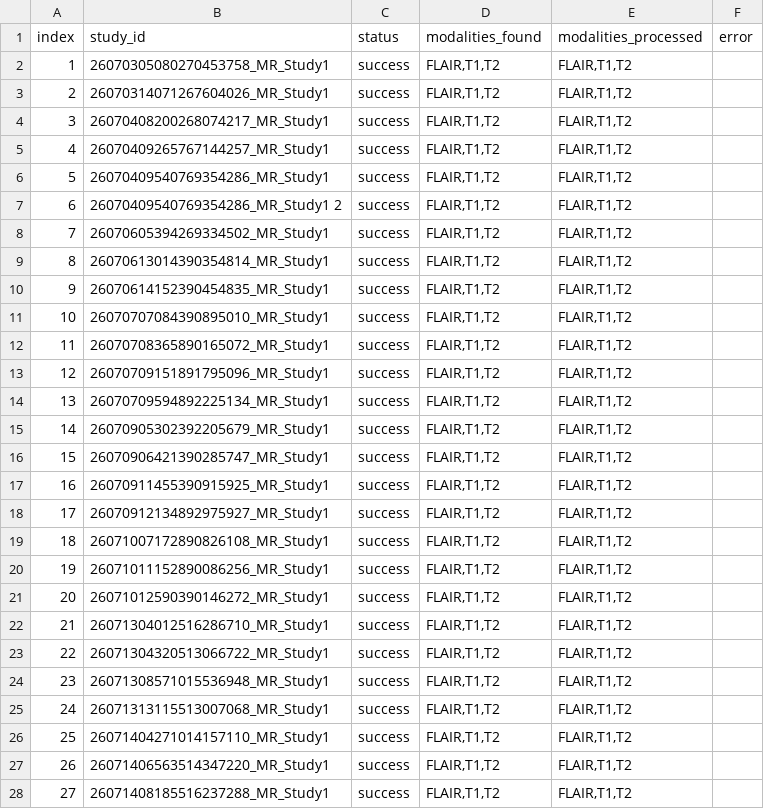
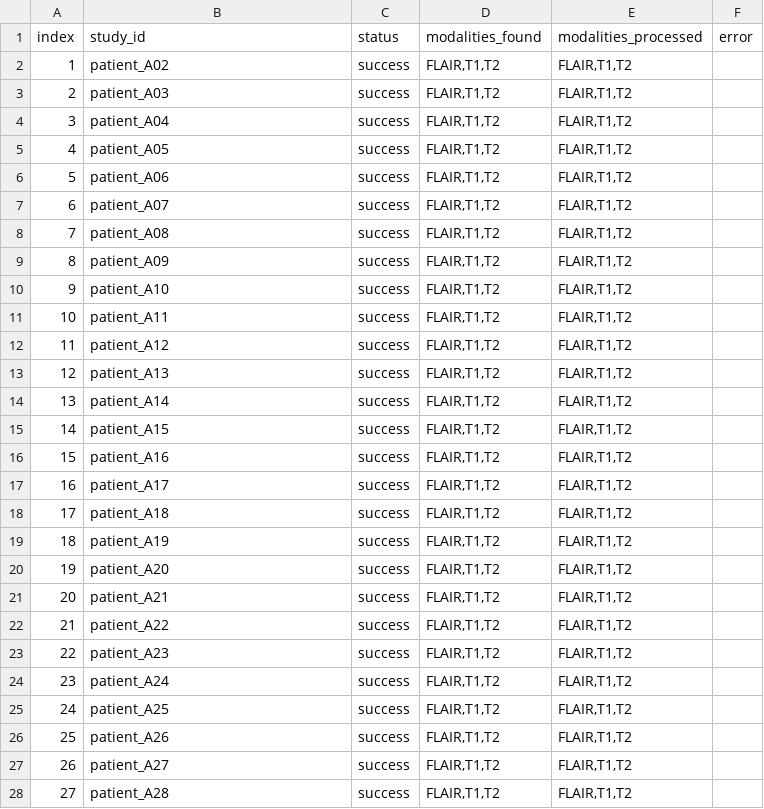
Before and after one commit to abhinavgadde1/MRI, a CSV file: results/paper/tables/table1_real_patient_study_ids.csv, drawn as a sheet; only a part is shown; the diff covers the shown part only.

```diff
--- a/results/paper/tables/table1_real_patient_study_ids.csv
+++ b/results/paper/tables/table1_real_patient_study_ids.csv
@@ -1,28 +1,28 @@
 index,study_id,status,modalities_found,modalities_processed,error
-1,26070305080270453758_MR_Study1,success,"FLAIR,T1,T2","FLAIR,T1,T2",
-2,26070314071267604026_MR_Study1,success,"FLAIR,T1,T2","FLAIR,T1,T2",
-3,26070408200268074217_MR_Study1,success,"FLAIR,T1,T2","FLAIR,T1,T2",
-4,26070409265767144257_MR_Study1,success,"FLAIR,T1,T2","FLAIR,T1,T2",
-5,26070409540769354286_MR_Study1,success,"FLAIR,T1,T2","FLAIR,T1,T2",
-6,26070409540769354286_MR_Study1 2,success,"FLAIR,T1,T2","FLAIR,T1,T2",
-7,26070605394269334502_MR_Study1,success,"FLAIR,T1,T2","FLAIR,T1,T2",
-8,26070613014390354814_MR_Study1,success,"FLAIR,T1,T2","FLAIR,T1,T2",
-9,26070614152390454835_MR_Study1,success,"FLAIR,T1,T2","FLAIR,T1,T2",
-10,26070707084390895010_MR_Study1,success,"FLAIR,T1,T2","FLAIR,T1,T2",
-11,26070708365890165072_MR_Study1,success,"FLAIR,T1,T2","FLAIR,T1,T2",
-12,26070709151891795096_MR_Study1,success,"FLAIR,T1,T2","FLAIR,T1,T2",
-13,26070709594892225134_MR_Study1,success,"FLAIR,T1,T2","FLAIR,T1,T2",
-14,26070905302392205679_MR_Study1,success,"FLAIR,T1,T2","FLAIR,T1,T2",
-15,26070906421390285747_MR_Study1,success,"FLAIR,T1,T2","FLAIR,T1,T2",
-16,26070911455390915925_MR_Study1,success,"FLAIR,T1,T2","FLAIR,T1,T2",
-17,26070912134892975927_MR_Study1,success,"FLAIR,T1,T2","FLAIR,T1,T2",
-18,26071007172890826108_MR_Study1,success,"FLAIR,T1,T2","FLAIR,T1,T2",
-19,26071011152890086256_MR_Study1,success,"FLAIR,T1,T2","FLAIR,T1,T2",
-20,26071012590390146272_MR_Study1,success,"FLAIR,T1,T2","FLAIR,T1,T2",
-21,26071304012516286710_MR_Study1,success,"FLAIR,T1,T2","FLAIR,T1,T2",
-22,26071304320513066722_MR_Study1,success,"FLAIR,T1,T2","FLAIR,T1,T2",
-23,26071308571015536948_MR_Study1,success,"FLAIR,T1,T2","FLAIR,T1,T2",
-24,26071313115513007068_MR_Study1,success,"FLAIR,T1,T2","FLAIR,T1,T2",
-25,26071404271014157110_MR_Study1,success,"FLAIR,T1,T2","FLAIR,T1,T2",
-26,26071406563514347220_MR_Study1,success,"FLAIR,T1,T2","FLAIR,T1,T2",
-27,26071408185516237288_MR_Study1,success,"FLAIR,T1,T2","FLAIR,T1,T2",
+1,patient_A02,success,"FLAIR,T1,T2","FLAIR,T1,T2",
+2,patient_A03,success,"FLAIR,T1,T2","FLAIR,T1,T2",
+3,patient_A04,success,"FLAIR,T1,T2","FLAIR,T1,T2",
+4,patient_A05,success,"FLAIR,T1,T2","FLAIR,T1,T2",
+5,patient_A06,success,"FLAIR,T1,T2","FLAIR,T1,T2",
+6,patient_A07,success,"FLAIR,T1,T2","FLAIR,T1,T2",
+7,patient_A08,success,"FLAIR,T1,T2","FLAIR,T1,T2",
+8,patient_A09,success,"FLAIR,T1,T2","FLAIR,T1,T2",
+9,patient_A10,success,"FLAIR,T1,T2","FLAIR,T1,T2",
+10,patient_A11,success,"FLAIR,T1,T2","FLAIR,T1,T2",
+11,patient_A12,success,"FLAIR,T1,T2","FLAIR,T1,T2",
+12,patient_A13,success,"FLAIR,T1,T2","FLAIR,T1,T2",
+13,patient_A14,success,"FLAIR,T1,T2","FLAIR,T1,T2",
+14,patient_A15,success,"FLAIR,T1,T2","FLAIR,T1,T2",
+15,patient_A16,success,"FLAIR,T1,T2","FLAIR,T1,T2",
+16,patient_A17,success,"FLAIR,T1,T2","FLAIR,T1,T2",
+17,patient_A18,success,"FLAIR,T1,T2","FLAIR,T1,T2",
+18,patient_A19,success,"FLAIR,T1,T2","FLAIR,T1,T2",
+19,patient_A20,success,"FLAIR,T1,T2","FLAIR,T1,T2",
+20,patient_A21,success,"FLAIR,T1,T2","FLAIR,T1,T2",
+21,patient_A22,success,"FLAIR,T1,T2","FLAIR,T1,T2",
+22,patient_A23,success,"FLAIR,T1,T2","FLAIR,T1,T2",
+23,patient_A24,success,"FLAIR,T1,T2","FLAIR,T1,T2",
+24,patient_A25,success,"FLAIR,T1,T2","FLAIR,T1,T2",
+25,patient_A26,success,"FLAIR,T1,T2","FLAIR,T1,T2",
+26,patient_A27,success,"FLAIR,T1,T2","FLAIR,T1,T2",
+27,patient_A28,success,"FLAIR,T1,T2","FLAIR,T1,T2",
```
Also changed, not shown: 73 edited cells elsewhere in this file, 12 other files.
